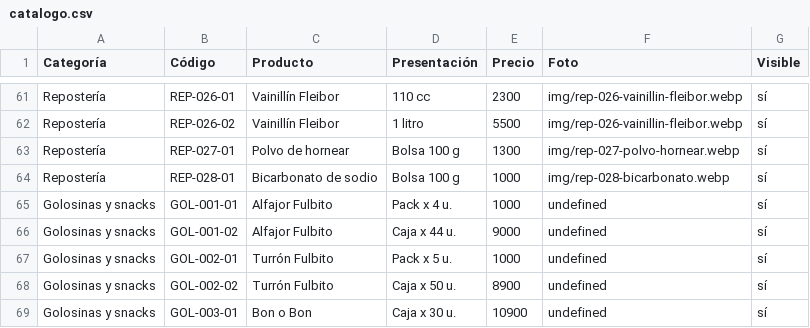
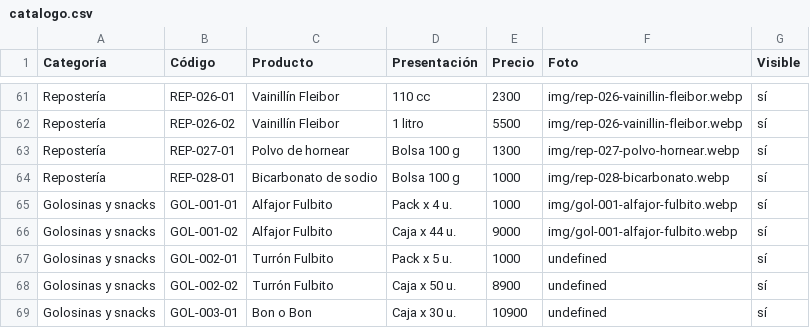
Before and after one commit to lucasguillermon-hub/todo-cotillon, a CSV file: catalogo.csv, drawn as a sheet; only a part is shown, gaps mark what is left out.

```diff
--- a/catalogo.csv
+++ b/catalogo.csv
@@ -64,4 +64,4 @@ Repostería,REP-027-01,Polvo de hornear,Bolsa 100 g,1300,img/rep-027-polvo-horne
 Repostería,REP-028-01,Bicarbonato de sodio,Bolsa 100 g,1000,img/rep-028-bicarbonato.webp,sí
-Golosinas y snacks,GOL-001-01,Alfajor Fulbito,Pack x 4 u.,1000,undefined,sí
-Golosinas y snacks,GOL-001-02,Alfajor Fulbito,Caja x 44 u.,9000,undefined,sí
+Golosinas y snacks,GOL-001-01,Alfajor Fulbito,Pack x 4 u.,1000,img/gol-001-alfajor-fulbito.webp,sí
+Golosinas y snacks,GOL-001-02,Alfajor Fulbito,Caja x 44 u.,9000,img/gol-001-alfajor-fulbito.webp,sí
 Golosinas y snacks,GOL-002-01,Turrón Fulbito,Pack x 5 u.,1000,undefined,sí
```
Also changed, not shown: 2 other files.
